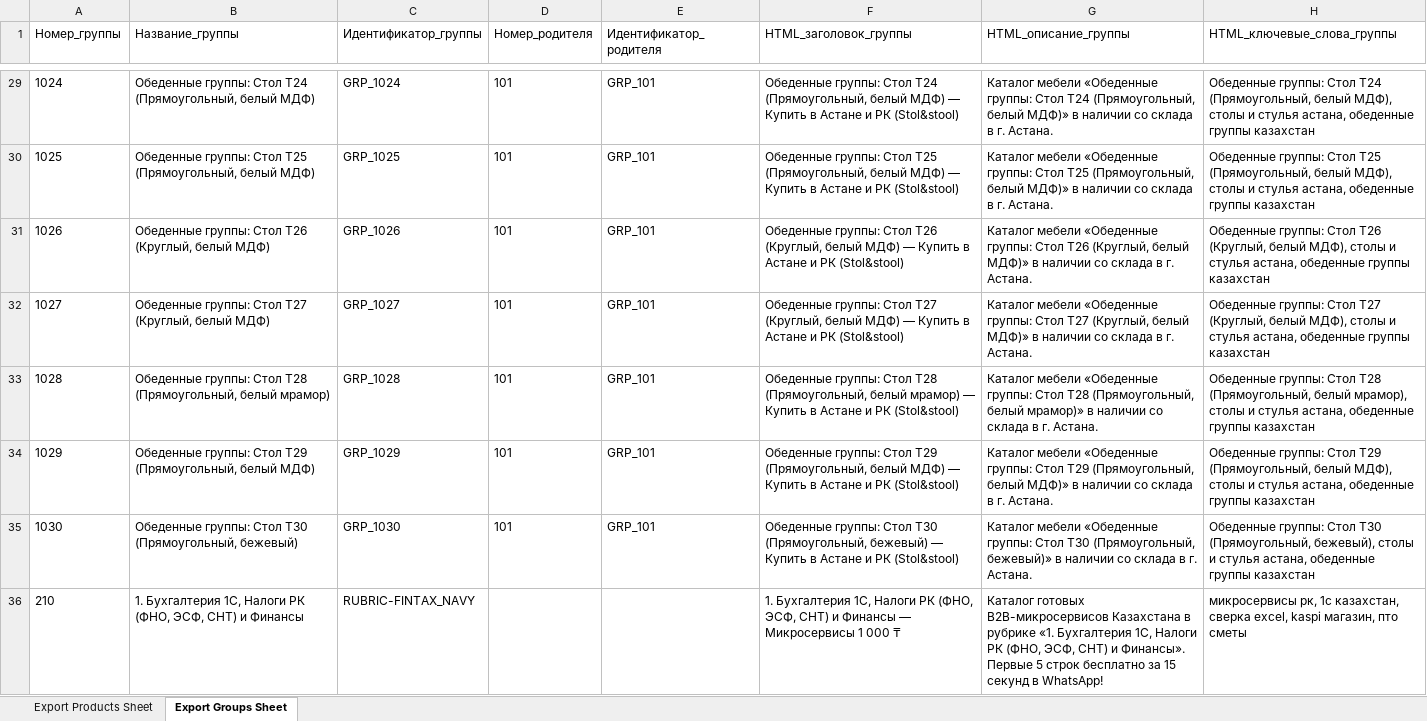
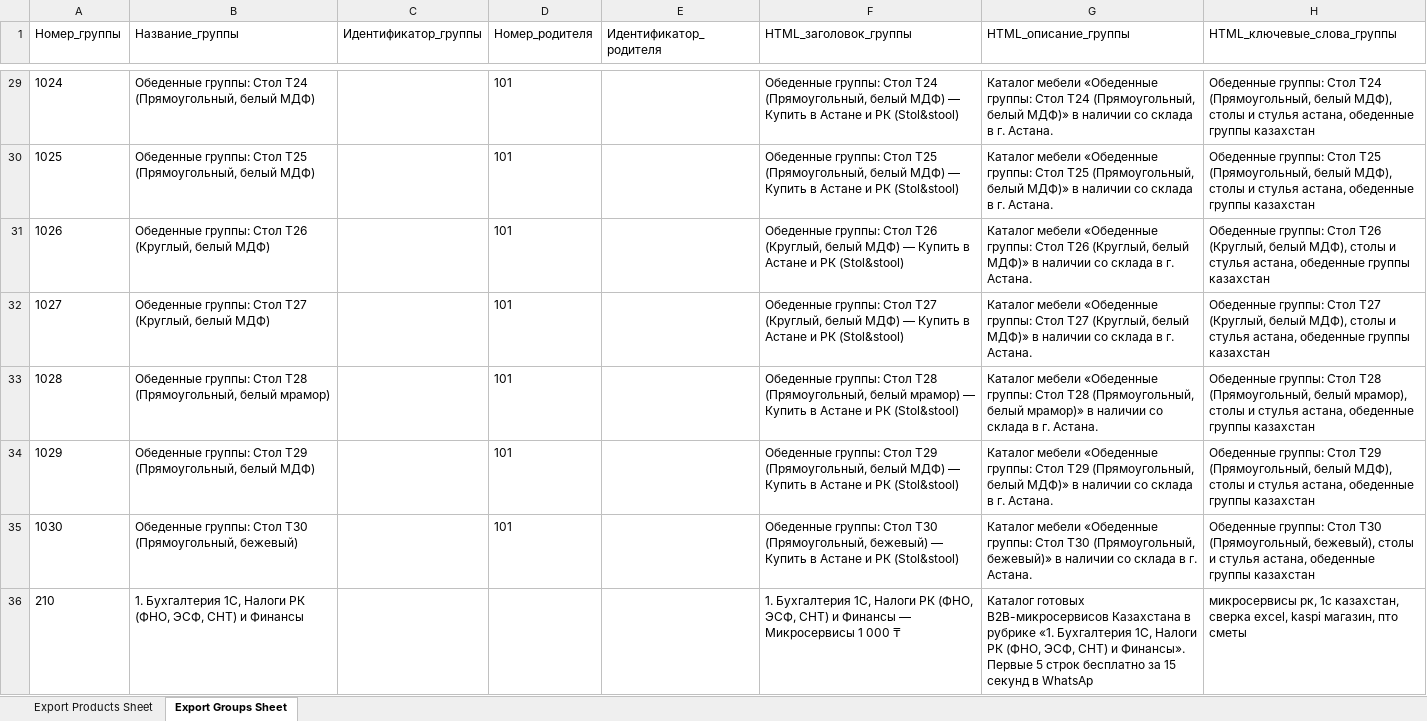
Before and after one commit to rasulkaraganda2024/kz-b2b-satu-10k-feed, an Excel workbook: feeds/satu_MASTER_528_MEBEL_PLUS_240_B2B.xlsx, sheet Export Groups Sheet, drawn as a sheet; only a part is shown, gaps mark what is left out; values as stored, in another font and other column widths than the file's, no borders; the diff covers the shown part only; the diff names each change by its address in the sheet, - before the commit and + after, or states it on an @@ line.

```diff
--- a/feeds/satu_MASTER_528_MEBEL_PLUS_240_B2B.xlsx (sheet Export Groups Sheet)
+++ b/feeds/satu_MASTER_528_MEBEL_PLUS_240_B2B.xlsx (sheet Export Groups Sheet)
-C29 (Идентификатор_группы): GRP_1024
+C29 (Идентификатор_группы): (empty)
-E29:E35 (Идентификатор_родителя): GRP_101
+E29:E35 (Идентификатор_родителя): (empty)
-C30 (Идентификатор_группы): GRP_1025
+C30 (Идентификатор_группы): (empty)
-C31 (Идентификатор_группы): GRP_1026
+C31 (Идентификатор_группы): (empty)
-C32 (Идентификатор_группы): GRP_1027
+C32 (Идентификатор_группы): (empty)
-C33 (Идентификатор_группы): GRP_1028
+C33 (Идентификатор_группы): (empty)
-C34 (Идентификатор_группы): GRP_1029
+C34 (Идентификатор_группы): (empty)
-C35 (Идентификатор_группы): GRP_1030
+C35 (Идентификатор_группы): (empty)
-C36 (Идентификатор_группы): RUBRIC-FINTAX_NAVY
+C36 (Идентификатор_группы): (empty)
-G36 (HTML_описание_группы): …секунд в WhatsApp!
+G36 (HTML_описание_группы): …секунд в WhatsAp
```
Also changed, not shown: 67 edited cells elsewhere in this sheet, sheet Export Products Sheet, feeds/satu_240_super_united_clusters.xlsx, feeds/satu_ONLY_528_MEBEL_STOL_STUL_FIXED.xlsx, 2 other files.
